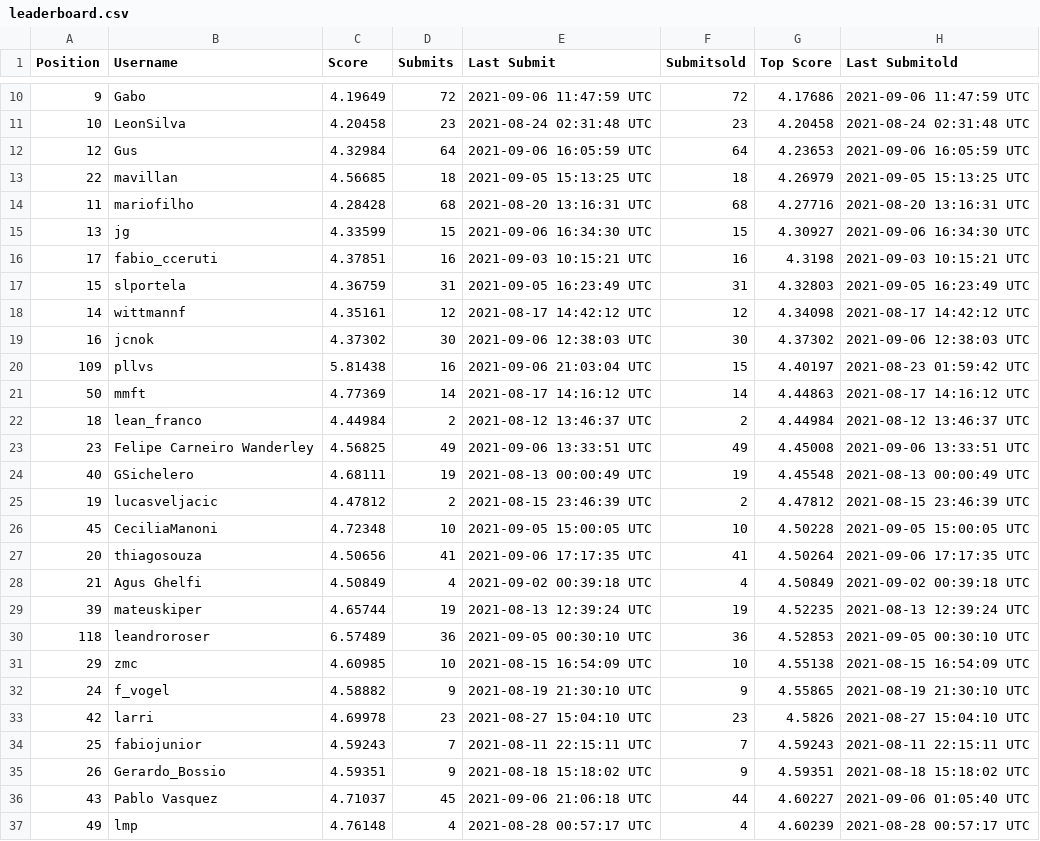
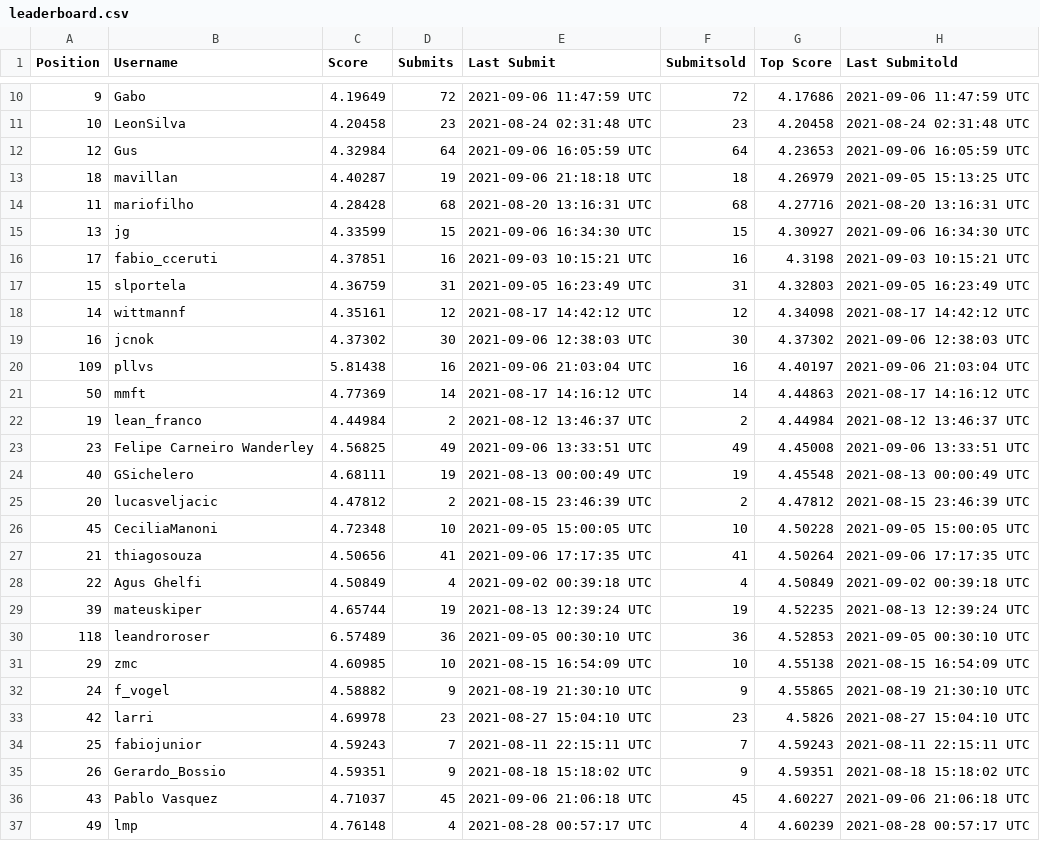
Before and after one commit to WittmannF/meli-challenge-leaderboard, a CSV file: leaderboard/leaderboard.csv, drawn as a sheet; only a part is shown, gaps mark what is left out.

```diff
--- a/leaderboard/leaderboard.csv
+++ b/leaderboard/leaderboard.csv
@@ -12,3 +12,3 @@ Position,Username,Score,Submits,Last Submit,Submitsold,Top Score,Last Submitold
 12,Gus,4.32984,64,2021-09-06 16:05:59 UTC,64,4.23653,2021-09-06 16:05:59 UTC
-22,mavillan,4.56685,18,2021-09-05 15:13:25 UTC,18,4.26979,2021-09-05 15:13:25 UTC
+18,mavillan,4.40287,19,2021-09-06 21:18:18 UTC,18,4.26979,2021-09-05 15:13:25 UTC
 11,mariofilho,4.28428,68,2021-08-20 13:16:31 UTC,68,4.27716,2021-08-20 13:16:31 UTC
@@ -19,11 +19,11 @@ Position,Username,Score,Submits,Last Submit,Submitsold,Top Score,Last Submitold
 16,jcnok,4.37302,30,2021-09-06 12:38:03 UTC,30,4.37302,2021-09-06 12:38:03 UTC
-109,pllvs,5.81438,16,2021-09-06 21:03:04 UTC,15,4.40197,2021-08-23 01:59:42 UTC
+109,pllvs,5.81438,16,2021-09-06 21:03:04 UTC,16,4.40197,2021-09-06 21:03:04 UTC
 50,mmft,4.77369,14,2021-08-17 14:16:12 UTC,14,4.44863,2021-08-17 14:16:12 UTC
-18,lean_franco,4.44984,2,2021-08-12 13:46:37 UTC,2,4.44984,2021-08-12 13:46:37 UTC
+19,lean_franco,4.44984,2,2021-08-12 13:46:37 UTC,2,4.44984,2021-08-12 13:46:37 UTC
 23,Felipe Carneiro Wanderley,4.56825,49,2021-09-06 13:33:51 UTC,49,4.45008,2021-09-06 13:33:51 UTC
 40,GSichelero,4.68111,19,2021-08-13 00:00:49 UTC,19,4.45548,2021-08-13 00:00:49 UTC
-19,lucasveljacic,4.47812,2,2021-08-15 23:46:39 UTC,2,4.47812,2021-08-15 23:46:39 UTC
+20,lucasveljacic,4.47812,2,2021-08-15 23:46:39 UTC,2,4.47812,2021-08-15 23:46:39 UTC
 45,CeciliaManoni,4.72348,10,2021-09-05 15:00:05 UTC,10,4.50228,2021-09-05 15:00:05 UTC
-20,thiagosouza,4.50656,41,2021-09-06 17:17:35 UTC,41,4.50264,2021-09-06 17:17:35 UTC
-21,Agus Ghelfi,4.50849,4,2021-09-02 00:39:18 UTC,4,4.50849,2021-09-02 00:39:18 UTC
+21,thiagosouza,4.50656,41,2021-09-06 17:17:35 UTC,41,4.50264,2021-09-06 17:17:35 UTC
+22,Agus Ghelfi,4.50849,4,2021-09-02 00:39:18 UTC,4,4.50849,2021-09-02 00:39:18 UTC
 39,mateuskiper,4.65744,19,2021-08-13 12:39:24 UTC,19,4.52235,2021-08-13 12:39:24 UTC
@@ -35,3 +35,3 @@ Position,Username,Score,Submits,Last Submit,Submitsold,Top Score,Last Submitold
 26,Gerardo_Bossio,4.59351,9,2021-08-18 15:18:02 UTC,9,4.59351,2021-08-18 15:18:02 UTC
-43,Pablo Vasquez,4.71037,45,2021-09-06 21:06:18 UTC,44,4.60227,2021-09-06 01:05:40 UTC
+43,Pablo Vasquez,4.71037,45,2021-09-06 21:06:18 UTC,45,4.60227,2021-09-06 21:06:18 UTC
 49,lmp,4.76148,4,2021-08-28 00:57:17 UTC,4,4.60239,2021-08-28 00:57:17 UTC
```
